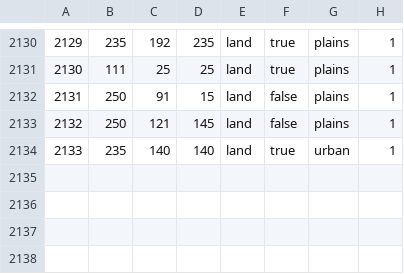
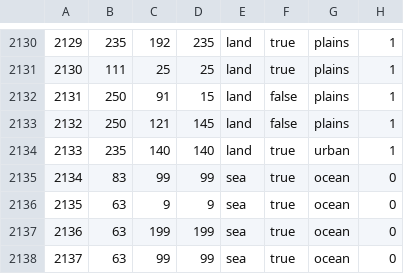
Before and after one commit to Le-Pepp/vbcw, a CSV file: map/definition.csv, drawn as a sheet; only a part is shown, gaps mark what is left out; the diff names each change by its address in the sheet, - before the commit and + after, or states it on an @@ line.

```diff
--- a/map/definition.csv
+++ b/map/definition.csv
+row 2135: 2134 | 83 | 99 | 99 | sea | true | ocean | 0
+row 2136: 2135 | 63 | 9 | 9 | sea | true | ocean | 0
+row 2137: 2136 | 63 | 199 | 199 | sea | true | ocean | 0
+row 2138: 2137 | 63 | 99 | 99 | sea | true | ocean | 0
```
Also changed, not shown: map/adjacencies.csv, 24 other files.
